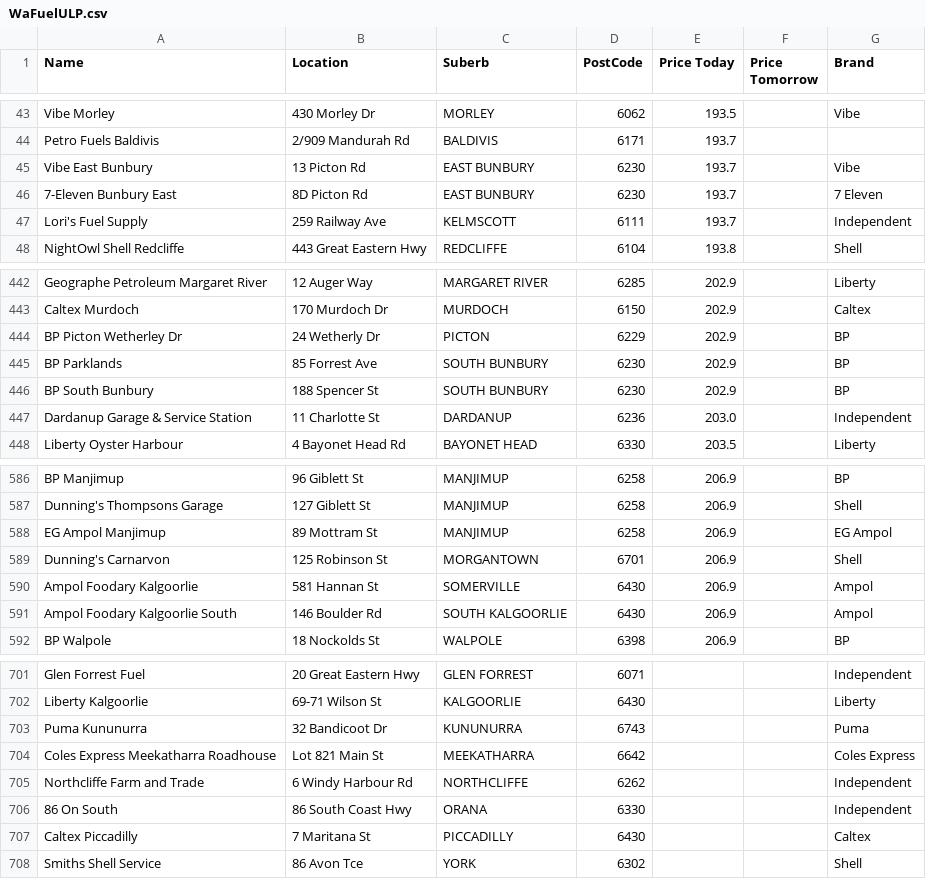
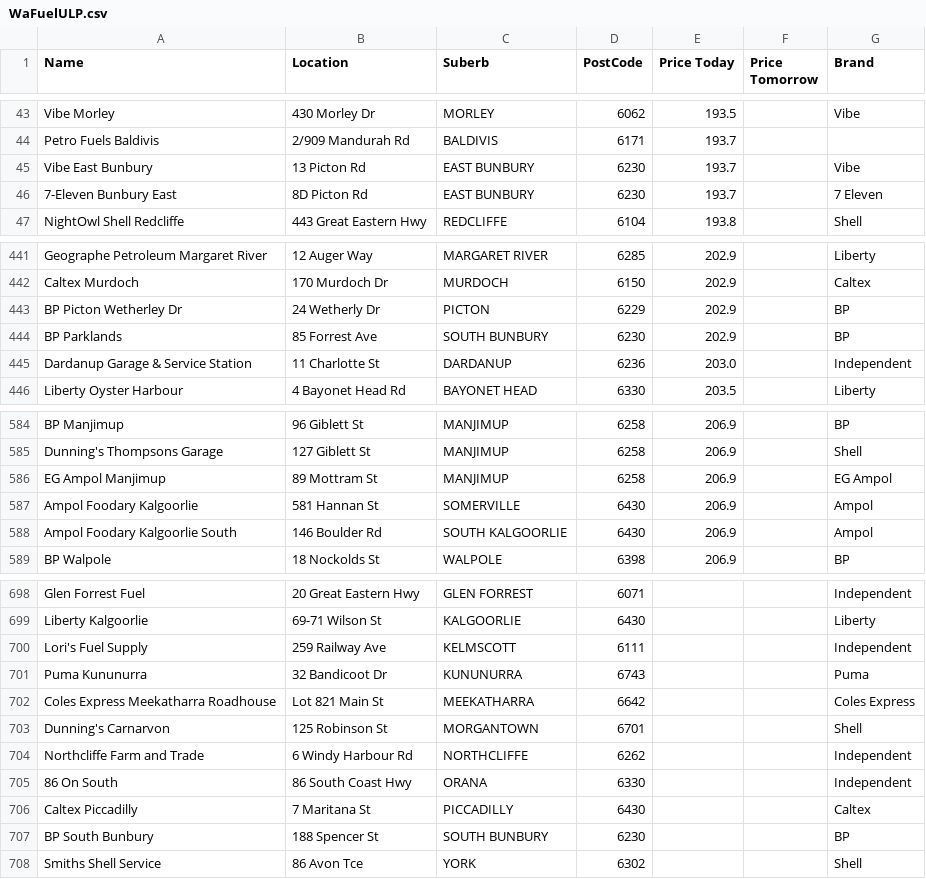
Before and after one commit to Luke3573/WaFuel, a CSV file: WaFuelULP.csv, drawn as a sheet; only a part is shown, gaps mark what is left out; removed rows and columns are numbered as before the commit, all else as after; the diff names each change by its address in the sheet, - before the commit and + after, or states it on an @@ line.

Commit message:
updated

```diff
--- a/WaFuelULP.csv
+++ b/WaFuelULP.csv
-row 47: Lori's Fuel Supply | 259 Railway Ave | KELMSCOTT | 6111 | 193.7 |  | Independent
-row 446: BP South Bunbury | 188 Spencer St | SOUTH BUNBURY | 6230 | 202.9 |  | BP
-row 589: Dunning's Carnarvon | 125 Robinson St | MORGANTOWN | 6701 | 206.9 |  | Shell
+row 700: Lori's Fuel Supply | 259 Railway Ave | KELMSCOTT | 6111 |  |  | Independent
+row 703: Dunning's Carnarvon | 125 Robinson St | MORGANTOWN | 6701 |  |  | Shell
+row 707: BP South Bunbury | 188 Spencer St | SOUTH BUNBURY | 6230 |  |  | BP
```
